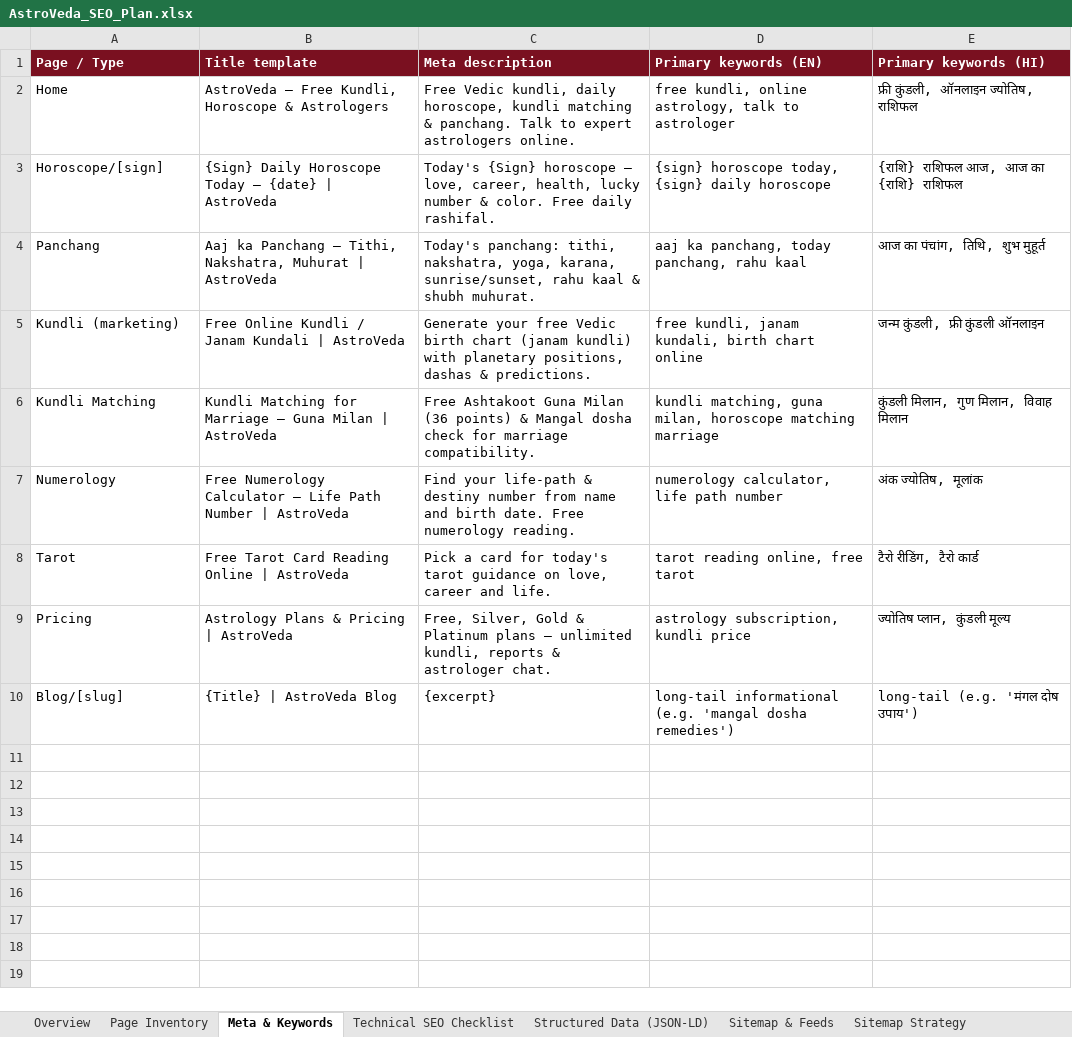
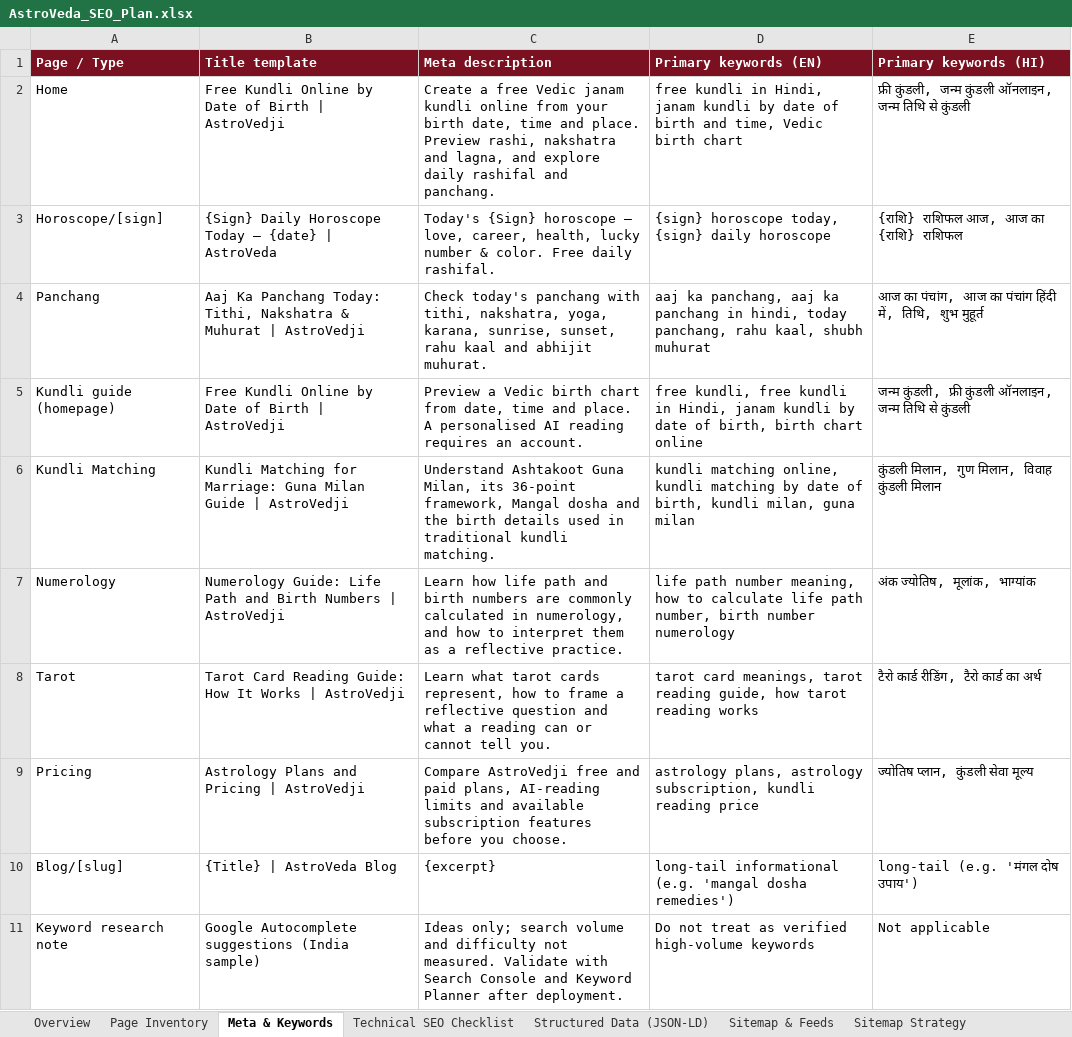
Before and after one commit to swapnil9340/astrology-frontend, an Excel workbook: AstroVeda_SEO_Plan.xlsx, sheet Meta & Keywords, drawn as a sheet; values as stored, in another font and other column widths than the file's, no borders; removed rows and columns are numbered as before the commit, all else as after; the diff names each change by its address in the sheet, - before the commit and + after, or states it on an @@ line.

```diff
--- a/AstroVeda_SEO_Plan.xlsx (sheet Meta & Keywords)
+++ b/AstroVeda_SEO_Plan.xlsx (sheet Meta & Keywords)
-B2 (Title template): AstroVeda — Free Kundli, Horoscope & Astrologers
+B2 (Title template): Free Kundli Online by Date of Birth | AstroVedji
-C2 (Meta description): Free Vedic kundli, daily horoscope, kundli matching & panchang. Talk to expert astrologers online.
+C2 (Meta description): Create a free Vedic janam kundli online from your birth date, time and place. Preview rashi, nakshatra and lagna, and explore daily rashifal and panchang.
-D2 (Primary keywords (EN)): free kundli, online astrology, talk to astrologer
+D2 (Primary keywords (EN)): free kundli in Hindi, janam kundli by date of birth and time, Vedic birth chart
-E2 (Primary keywords (HI)): फ्री कुंडली, ऑनलाइन ज्योतिष, राशिफल
+E2 (Primary keywords (HI)): फ्री कुंडली, जन्म कुंडली ऑनलाइन, जन्म तिथि से कुंडली
-B4 (Title template): Aaj ka Panchang — Tithi, Nakshatra, Muhurat | AstroVeda
+B4 (Title template): Aaj Ka Panchang Today: Tithi, Nakshatra & Muhurat | AstroVedji
-C4 (Meta description): Today's panchang: tithi, nakshatra, yoga, karana, sunrise/sunset, rahu kaal & shubh muhurat.
+C4 (Meta description): Check today's panchang with tithi, nakshatra, yoga, karana, sunrise, sunset, rahu kaal and abhijit muhurat.
-D4 (Primary keywords (EN)): …ka panchang, today panchang, rahu kaal
+D4 (Primary keywords (EN)): …ka panchang, aaj ka panchang in hindi, today panchang, rahu kaal, shubh muhurat
-E4 (Primary keywords (HI)): आज का पंचांग, तिथि, शुभ मुहूर्त
+E4 (Primary keywords (HI)): आज का पंचांग, आज का पंचांग हिंदी में, तिथि, शुभ मुहूर्त
-row 5: Kundli (marketing) | Free Online Kundli / Janam Kundali | AstroVeda | Generate your free Vedic birth chart (janam kundli) with planetary positions, dashas & predictions. | free kundli, janam kundali, birth chart online | जन्म कुंडली, फ्री कुंडली ऑनलाइन
+row 5: Kundli guide (homepage) | Free Kundli Online by Date of Birth | AstroVedji | Preview a Vedic birth chart from date, time and place. A personalised AI reading requires an account. | free kundli, free kundli in Hindi, janam kundli by date of birth, birth chart online | जन्म कुंडली, फ्री कुंडली ऑनलाइन, जन्म तिथि से कुंडली
-B6 (Title template): …Matching for Marriage — Guna Milan | AstroVeda
+B6 (Title template): …Matching for Marriage: Guna Milan Guide | AstroVedji
-C6 (Meta description): Free Ashtakoot Guna Milan (36 points) & Mangal dosha check for marriage compatibility.
+C6 (Meta description): Understand Ashtakoot Guna Milan, its 36-point framework, Mangal dosha and the birth details used in traditional kundli matching.
-D6 (Primary keywords (EN)): kundli matching, guna milan, horoscope matching marriage
+D6 (Primary keywords (EN)): kundli matching online, kundli matching by date of birth, kundli milan, guna milan
-E6 (Primary keywords (HI)): कुंडली मिलान, गुण मिलान, विवाह मिलान
+E6 (Primary keywords (HI)): कुंडली मिलान, गुण मिलान, विवाह कुंडली मिलान
-B7 (Title template): Free Numerology Calculator — Life Path Number | AstroVeda
+B7 (Title template): Numerology Guide: Life Path and Birth Numbers | AstroVedji
-C7 (Meta description): Find your life-path & destiny number from name and birth date. Free numerology reading.
+C7 (Meta description): Learn how life path and birth numbers are commonly calculated in numerology, and how to interpret them as a reflective practice.
-D7 (Primary keywords (EN)): numerology calculator, life path number
+D7 (Primary keywords (EN)): life path number meaning, how to calculate life path number, birth number numerology
-E7 (Primary keywords (HI)): अंक ज्योतिष, मूलांक
+E7 (Primary keywords (HI)): अंक ज्योतिष, मूलांक, भाग्यांक
-B8 (Title template): Free Tarot Card Reading Online | AstroVeda
+B8 (Title template): Tarot Card Reading Guide: How It Works | AstroVedji
-C8 (Meta description): Pick a card for today's tarot guidance on love, career and life.
+C8 (Meta description): Learn what tarot cards represent, how to frame a reflective question and what a reading can or cannot tell you.
-D8 (Primary keywords (EN)): tarot reading online, free tarot
+D8 (Primary keywords (EN)): tarot card meanings, tarot reading guide, how tarot reading works
-E8 (Primary keywords (HI)): टैरो रीडिंग, टैरो कार्ड
+E8 (Primary keywords (HI)): टैरो कार्ड रीडिंग, टैरो कार्ड का अर्थ
-B9 (Title template): Astrology Plans & Pricing | AstroVeda
+B9 (Title template): Astrology Plans and Pricing | AstroVedji
-C9 (Meta description): Free, Silver, Gold & Platinum plans — unlimited kundli, reports & astrologer chat.
+C9 (Meta description): Compare AstroVedji free and paid plans, AI-reading limits and available subscription features before you choose.
-D9 (Primary keywords (EN)): astrology subscription, kundli price
+D9 (Primary keywords (EN)): astrology plans, astrology subscription, kundli reading price
-E9 (Primary keywords (HI)): ज्योतिष प्लान, कुंडली मूल्य
+E9 (Primary keywords (HI)): ज्योतिष प्लान, कुंडली सेवा मूल्य
+row 11: Keyword research note | Google Autocomplete suggestions (India sample) | Ideas only; search volume and difficulty not measured. Validate with Search Console and Keyword Planner after deployment. | Do not treat as verified high-volume keywords | Not applicable
```
Also changed, not shown: sheet Structured Data (JSON-LD), sheet Sitemap Strategy, sheet AI Search (AEO-GEO), sheet Technical SEO Checklist, sheet Sitemap & Feeds, sheet Page Inventory, 34 other files.
